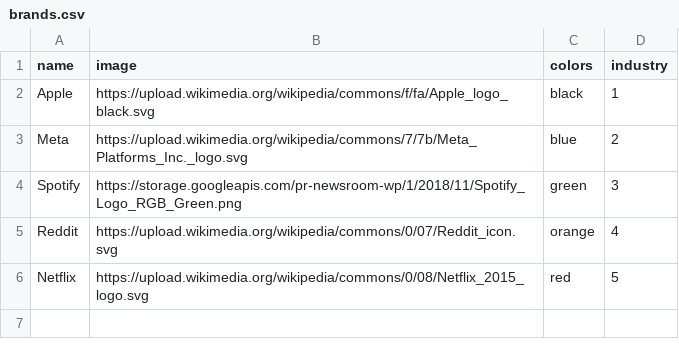
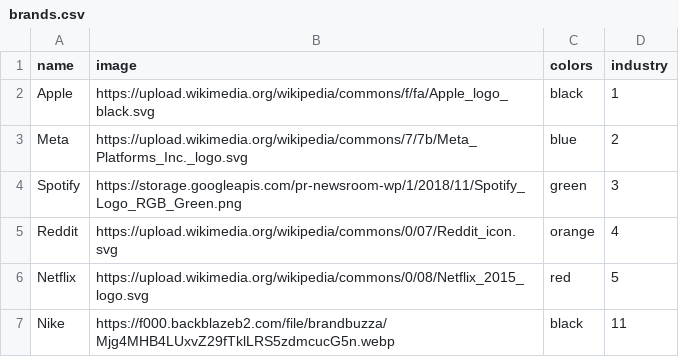
Before and after one commit to abuuzayr/brandjuke, a CSV file: data/brands.csv, drawn as a sheet.

Commit message:
Add Nike data by user

```diff
--- a/data/brands.csv
+++ b/data/brands.csv
@@ -6 +6,2 @@ Reddit,https://upload.wikimedia.org/wikipedia/commons/0/07/Reddit_icon.svg,orang
 Netflix,https://upload.wikimedia.org/wikipedia/commons/0/08/Netflix_2015_logo.svg,red,5
+Nike,https://f000.backblazeb2.com/file/brandbuzza/Mjg4MHB4LUxvZ29fTklLRS5zdmcucG5n.webp,black,11
```
